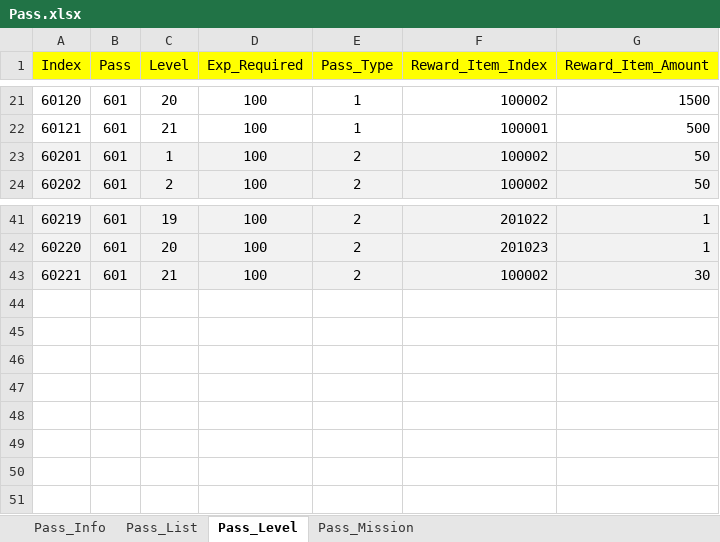
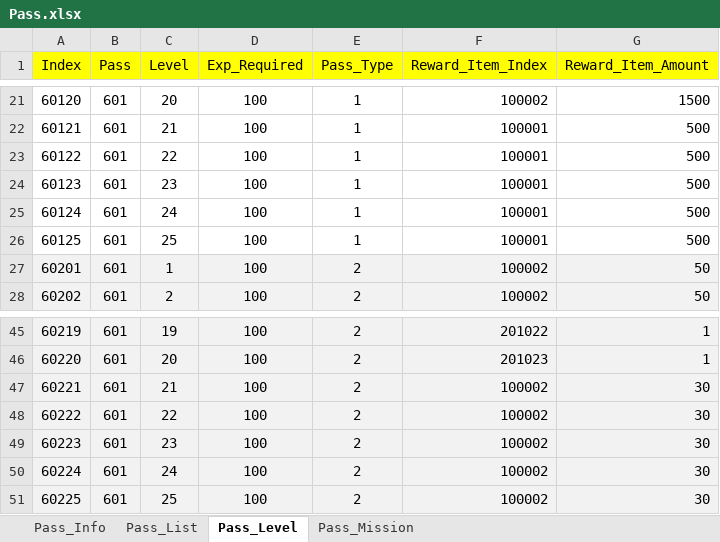
Before and after one commit to sadending82/FestivalTownProject, an Excel workbook: Client/Assets/11. GameData/Pass.xlsx, sheet Pass_Level, drawn as a sheet; only a part is shown, gaps mark what is left out; values as stored, in another font and other column widths than the file's, no borders; the diff names each change by its address in the sheet, - before the commit and + after, or states it on an @@ line.

Commit message:
패스 레벨 25까지 데이터 입력

```diff
--- a/Client/Assets/11. GameData/Pass.xlsx (sheet Pass_Level)
+++ b/Client/Assets/11. GameData/Pass.xlsx (sheet Pass_Level)
+row 23: 60122 | 601 | 22 | 100 | 1 | 100001 | 500
+row 24: 60123 | 601 | 23 | 100 | 1 | 100001 | 500
+row 25: 60124 | 601 | 24 | 100 | 1 | 100001 | 500
+row 26: 60125 | 601 | 25 | 100 | 1 | 100001 | 500
+row 48: 60222 | 601 | 22 | 100 | 2 | 100002 | 30
+row 49: 60223 | 601 | 23 | 100 | 2 | 100002 | 30
+row 50: 60224 | 601 | 24 | 100 | 2 | 100002 | 30
+row 51: 60225 | 601 | 25 | 100 | 2 | 100002 | 30
```
